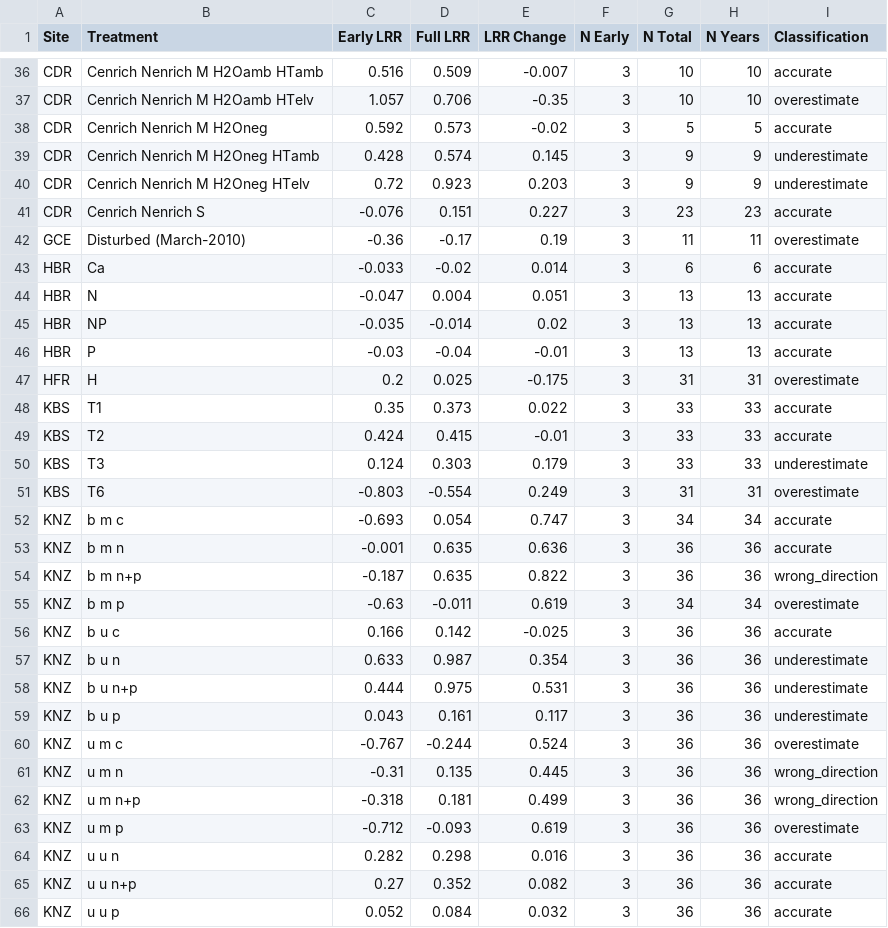
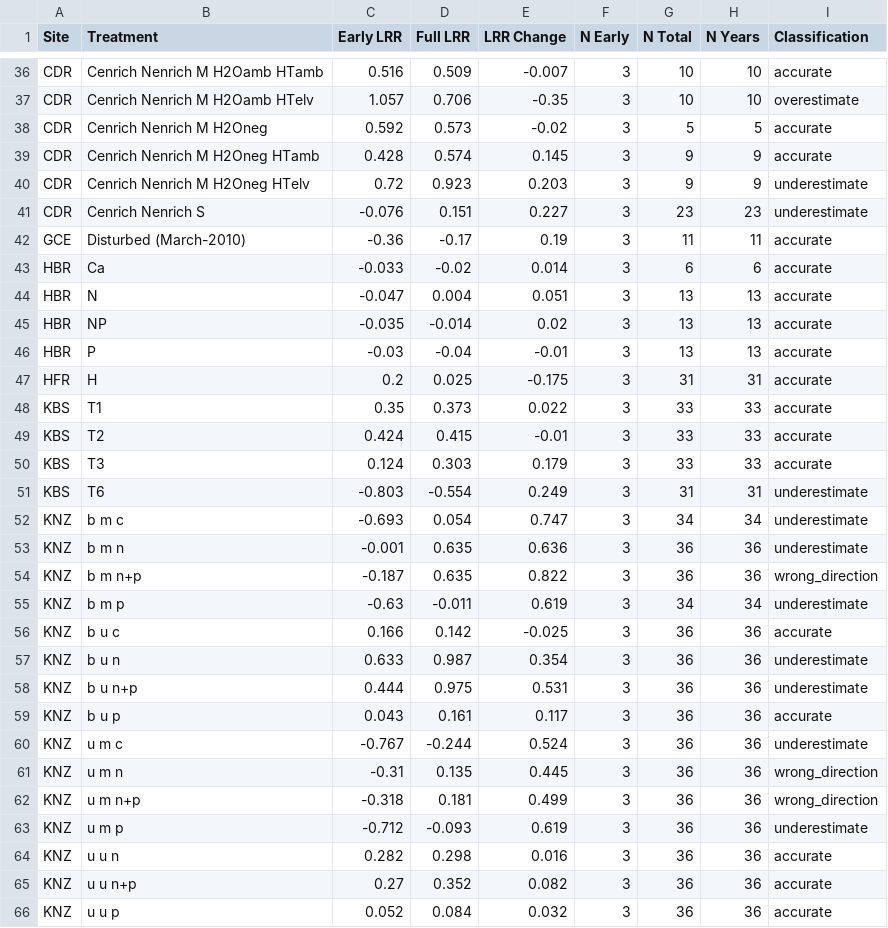
Before and after one commit to lter/ssecr-c-cycling, a CSV file: figures/Table3_early_vs_full_lrr.csv, drawn as a sheet; only a part is shown, gaps mark what is left out; the diff covers the shown part only.

```diff
--- a/figures/Table3_early_vs_full_lrr.csv
+++ b/figures/Table3_early_vs_full_lrr.csv
@@ -38,6 +38,6 @@
 "CDR","Cenrich Nenrich M H2Oneg",0.592,0.573,-0.02,3,5,5,"accurate"
-"CDR","Cenrich Nenrich M H2Oneg HTamb",0.428,0.574,0.145,3,9,9,"underestimate"
+"CDR","Cenrich Nenrich M H2Oneg HTamb",0.428,0.574,0.145,3,9,9,"accurate"
 "CDR","Cenrich Nenrich M H2Oneg HTelv",0.72,0.923,0.203,3,9,9,"underestimate"
-"CDR","Cenrich Nenrich S",-0.076,0.151,0.227,3,23,23,"accurate"
-"GCE","Disturbed (March-2010)",-0.36,-0.17,0.19,3,11,11,"overestimate"
+"CDR","Cenrich Nenrich S",-0.076,0.151,0.227,3,23,23,"underestimate"
+"GCE","Disturbed (March-2010)",-0.36,-0.17,0.19,3,11,11,"accurate"
 "HBR","Ca",-0.033,-0.02,0.014,3,6,6,"accurate"
@@ -46,11 +46,11 @@
 "HBR","P",-0.03,-0.04,-0.01,3,13,13,"accurate"
-"HFR","H",0.2,0.025,-0.175,3,31,31,"overestimate"
+"HFR","H",0.2,0.025,-0.175,3,31,31,"accurate"
 "KBS","T1",0.35,0.373,0.022,3,33,33,"accurate"
 "KBS","T2",0.424,0.415,-0.01,3,33,33,"accurate"
-"KBS","T3",0.124,0.303,0.179,3,33,33,"underestimate"
-"KBS","T6",-0.803,-0.554,0.249,3,31,31,"overestimate"
-"KNZ","b m c",-0.693,0.054,0.747,3,34,34,"accurate"
-"KNZ","b m n",-0.001,0.635,0.636,3,36,36,"accurate"
+"KBS","T3",0.124,0.303,0.179,3,33,33,"accurate"
+"KBS","T6",-0.803,-0.554,0.249,3,31,31,"underestimate"
+"KNZ","b m c",-0.693,0.054,0.747,3,34,34,"underestimate"
+"KNZ","b m n",-0.001,0.635,0.636,3,36,36,"underestimate"
 "KNZ","b m n+p",-0.187,0.635,0.822,3,36,36,"wrong_direction"
-"KNZ","b m p",-0.63,-0.011,0.619,3,34,34,"overestimate"
+"KNZ","b m p",-0.63,-0.011,0.619,3,34,34,"underestimate"
 "KNZ","b u c",0.166,0.142,-0.025,3,36,36,"accurate"
@@ -58,7 +58,7 @@
 "KNZ","b u n+p",0.444,0.975,0.531,3,36,36,"underestimate"
-"KNZ","b u p",0.043,0.161,0.117,3,36,36,"underestimate"
-"KNZ","u m c",-0.767,-0.244,0.524,3,36,36,"overestimate"
+"KNZ","b u p",0.043,0.161,0.117,3,36,36,"accurate"
+"KNZ","u m c",-0.767,-0.244,0.524,3,36,36,"underestimate"
 "KNZ","u m n",-0.31,0.135,0.445,3,36,36,"wrong_direction"
 "KNZ","u m n+p",-0.318,0.181,0.499,3,36,36,"wrong_direction"
-"KNZ","u m p",-0.712,-0.093,0.619,3,36,36,"overestimate"
+"KNZ","u m p",-0.712,-0.093,0.619,3,36,36,"underestimate"
 "KNZ","u u n",0.282,0.298,0.016,3,36,36,"accurate"
```
Also changed, not shown: 14 edited cells elsewhere in this file, 7 other files.
